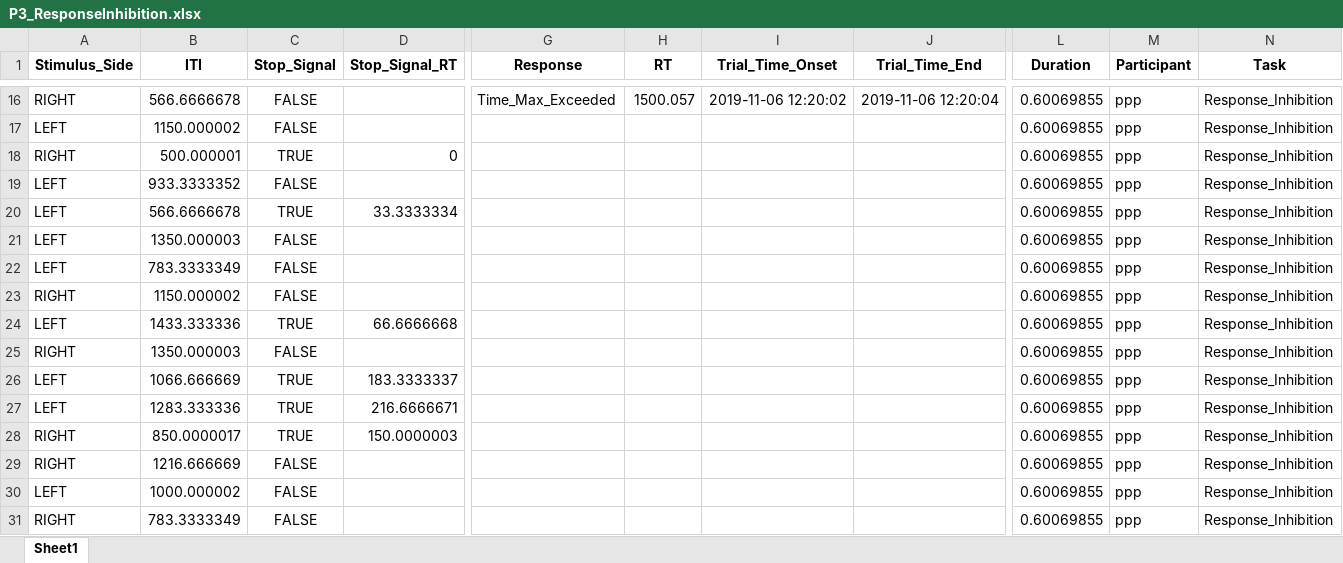
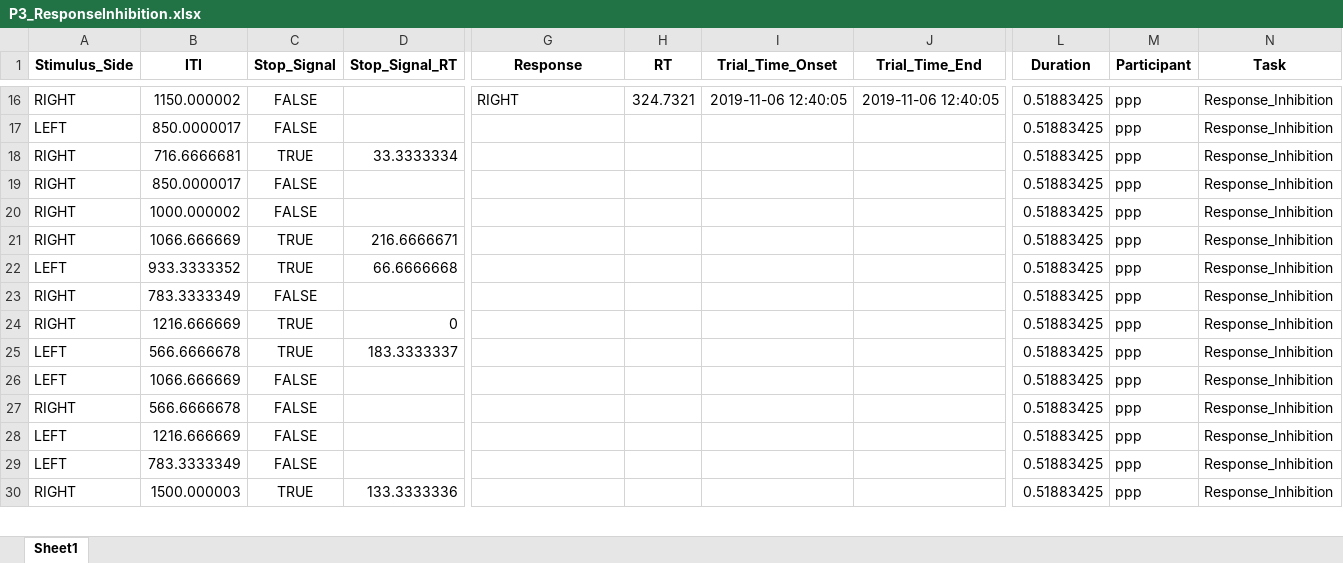
Before and after one commit to neuropsychology/CognitiveControl, an Excel workbook: prototype_python/data/ppp/P3_ResponseInhibition.xlsx, sheet Sheet1, drawn as a sheet; only a part is shown, gaps mark what is left out; values as stored, in another font and other column widths than the file's, no borders; removed rows and columns are numbered as before the commit, all else as after; rows hold the shown columns only; the diff covers the shown part only; the diff names each change by its address in the sheet, - before the commit and + after, or states it on an @@ line.

```diff
--- a/prototype_python/data/ppp/P3_ResponseInhibition.xlsx (sheet Sheet1)
+++ b/prototype_python/data/ppp/P3_ResponseInhibition.xlsx (sheet Sheet1)
-B16 (ITI): 566.6666678
+B16 (ITI): 1150.000002
-G16 (Response): Time_Max_Exceeded
+G16 (Response): RIGHT
-H16 (RT): 1500.057
+H16 (RT): 324.7321
-I16 (Trial_Time_Onset): 2019-11-06 12:20:02
+I16 (Trial_Time_Onset): 2019-11-06 12:40:05
-J16 (Trial_Time_End): 2019-11-06 12:20:04
+J16 (Trial_Time_End): 2019-11-06 12:40:05
-L16:L19 (Duration): 0.60069855
+L16:L19 (Duration): 0.51883425
-B17 (ITI): 1150.000002
+B17 (ITI): 850.0000017
-B18 (ITI): 500.000001
+B18 (ITI): 716.6666681
-D18 (Stop_Signal_RT): 0
+D18 (Stop_Signal_RT): 33.3333334
-A19 (Stimulus_Side): LEFT
+A19 (Stimulus_Side): RIGHT
-B19 (ITI): 933.3333352
+B19 (ITI): 850.0000017
-row 20: LEFT | 566.6666678 | TRUE | 33.3333334 |  |  |  |  | 0.60069855 | ppp | Response_Inhibition
-row 21: LEFT | 1350.000003 | FALSE |  |  |  |  |  | 0.60069855 | ppp | Response_Inhibition
-row 22: LEFT | 783.3333349 | FALSE |  |  |  |  |  | 0.60069855 | ppp | Response_Inhibition
-B20 (ITI): 1150.000002
+B20 (ITI): 1000.000002
-L20 (Duration): 0.60069855
+L20 (Duration): 0.51883425
+row 21: RIGHT | 1066.666669 | TRUE | 216.6666671 |  |  |  |  | 0.51883425 | ppp | Response_Inhibition
-B22 (ITI): 1433.333336
+B22 (ITI): 933.3333352
-L22:L23 (Duration): 0.60069855
+L22:L23 (Duration): 0.51883425
-B23 (ITI): 1350.000003
+B23 (ITI): 783.3333349
+row 24: RIGHT | 1216.666669 | TRUE | 0 |  |  |  |  | 0.51883425 | ppp | Response_Inhibition
-B25 (ITI): 1066.666669
+B25 (ITI): 566.6666678
-L25:L26 (Duration): 0.60069855
+L25:L26 (Duration): 0.51883425
-B26 (ITI): 1283.333336
+B26 (ITI): 1066.666669
-C26 (Stop_Signal): TRUE
+C26 (Stop_Signal): FALSE
-D26 (Stop_Signal_RT): 216.6666671
+D26 (Stop_Signal_RT): (empty)
-row 28: RIGHT | 850.0000017 | TRUE | 150.0000003 |  |  |  |  | 0.60069855 | ppp | Response_Inhibition
-B27 (ITI): 1216.666669
+B27 (ITI): 566.6666678
-L27:L29 (Duration): 0.60069855
+L27:L29 (Duration): 0.51883425
-B28 (ITI): 1000.000002
+B28 (ITI): 1216.666669
-A29 (Stimulus_Side): RIGHT
+A29 (Stimulus_Side): LEFT
+row 30: RIGHT | 1500.000003 | TRUE | 133.3333336 |  |  |  |  | 0.51883425 | ppp | Response_Inhibition
```
Also changed, not shown: 6 added rows, 5 removed rows and 56 edited cells elsewhere in this sheet, prototype_python/data/ppp/P1_ProcessingSpeed.xlsx, prototype_python/data/ppp/P2_ResponseSelection.xlsx, 7 other files.
